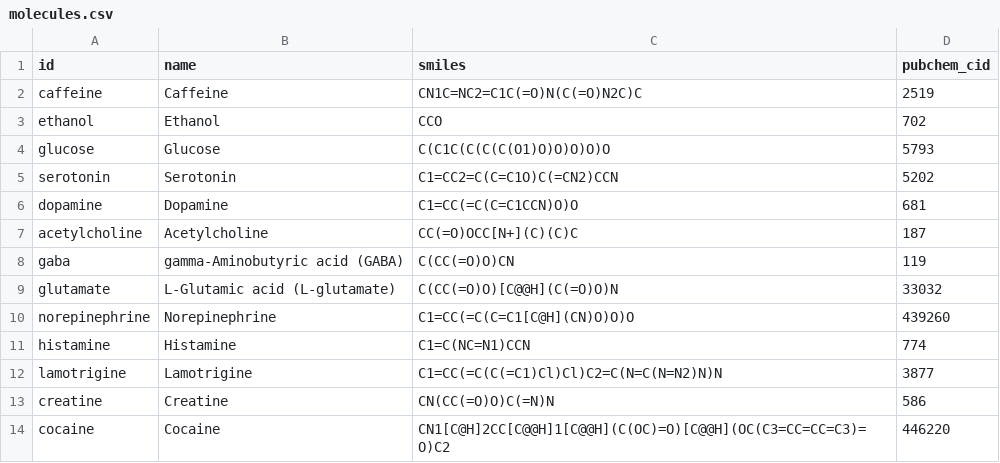
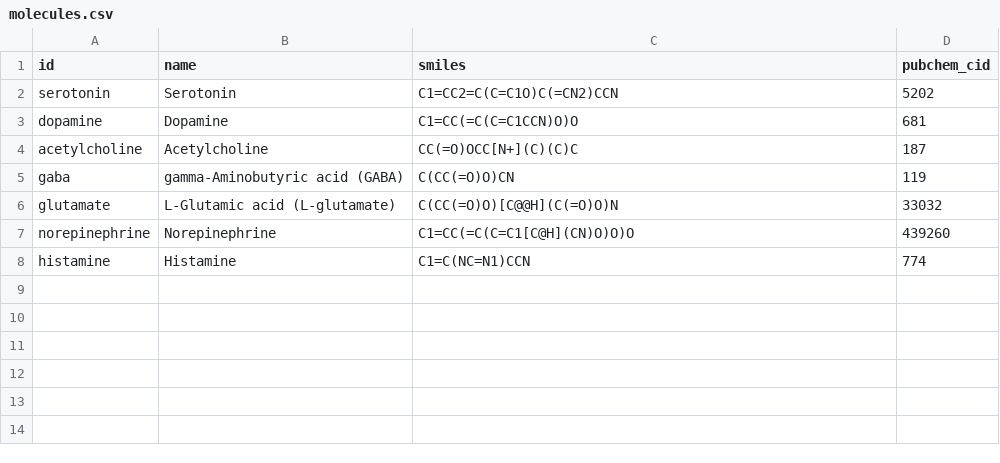
Before and after one commit to christoph-otte/smiles2latex, a CSV file: data/raw/molecules.csv, drawn as a sheet; the diff names each change by its address in the sheet, - before the commit and + after, or states it on an @@ line.

```diff
--- a/data/raw/molecules.csv
+++ b/data/raw/molecules.csv
-row 2: caffeine | Caffeine | CN1C=NC2=C1C(=O)N(C(=O)N2C)C | 2519
-row 3: ethanol | Ethanol | CCO | 702
-row 4: glucose | Glucose | C(C1C(C(C(C(O1)O)O)O)O)O | 5793
-row 12: lamotrigine | Lamotrigine | C1=CC(=C(C(=C1)Cl)Cl)C2=C(N=C(N=N2)N)N | 3877
-row 13: creatine | Creatine | CN(CC(=O)O)C(=N)N | 586
-row 14: cocaine | Cocaine | CN1[C@H]2CC[C@@H]1[C@@H](C(OC)=O)[C@@H](OC(C3=CC=CC=C3)=O)C2 | 446220
```
Also changed, not shown: 3 other files.
